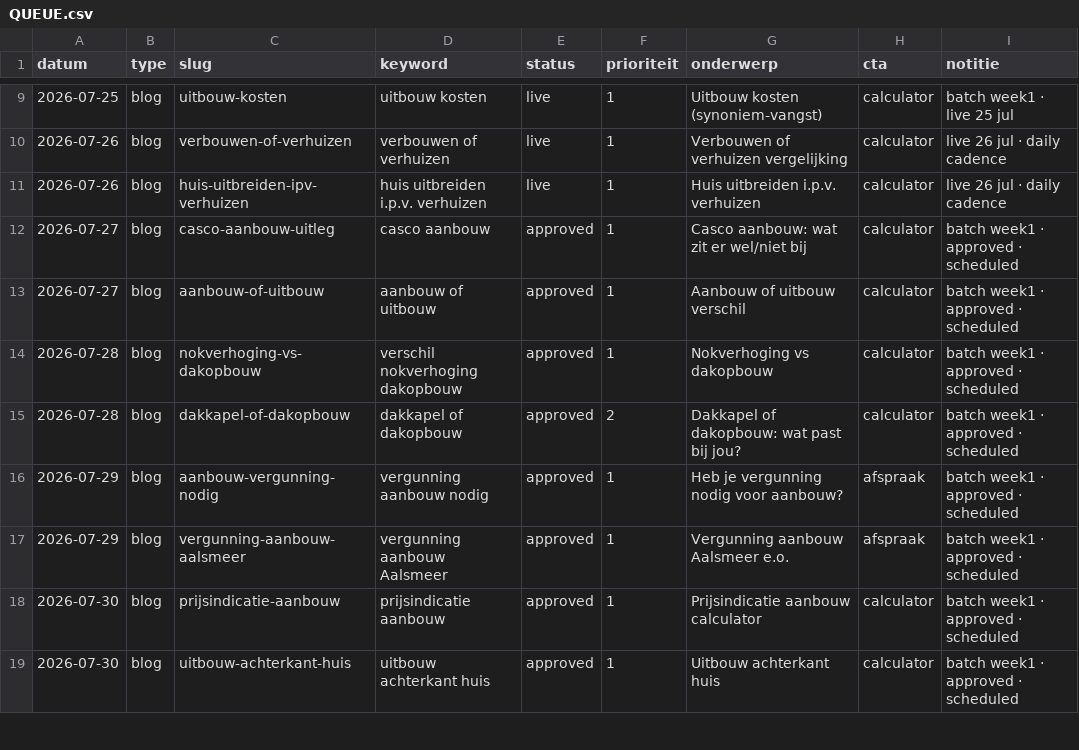
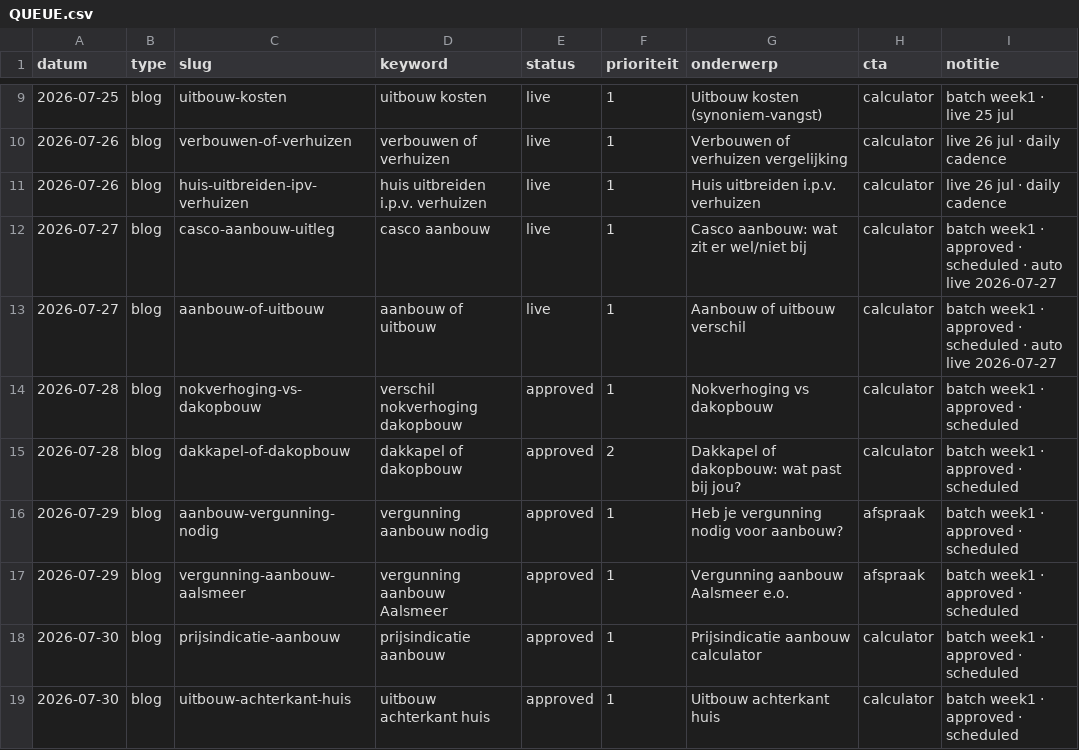
Before and after one commit to Koenpenha/aanbouwdirect-web, a CSV file: _seo/QUEUE.csv, drawn as a sheet; only a part is shown, gaps mark what is left out; the diff names each change by its address in the sheet, - before the commit and + after, or states it on an @@ line.

```diff
--- a/_seo/QUEUE.csv
+++ b/_seo/QUEUE.csv
-E12:E13 (status): approved
+E12:E13 (status): live
-I12:I13 (notitie): …· scheduled
+I12:I13 (notitie): …· scheduled · auto live 2026-07-27
```
Also changed, not shown: 3 other files.
